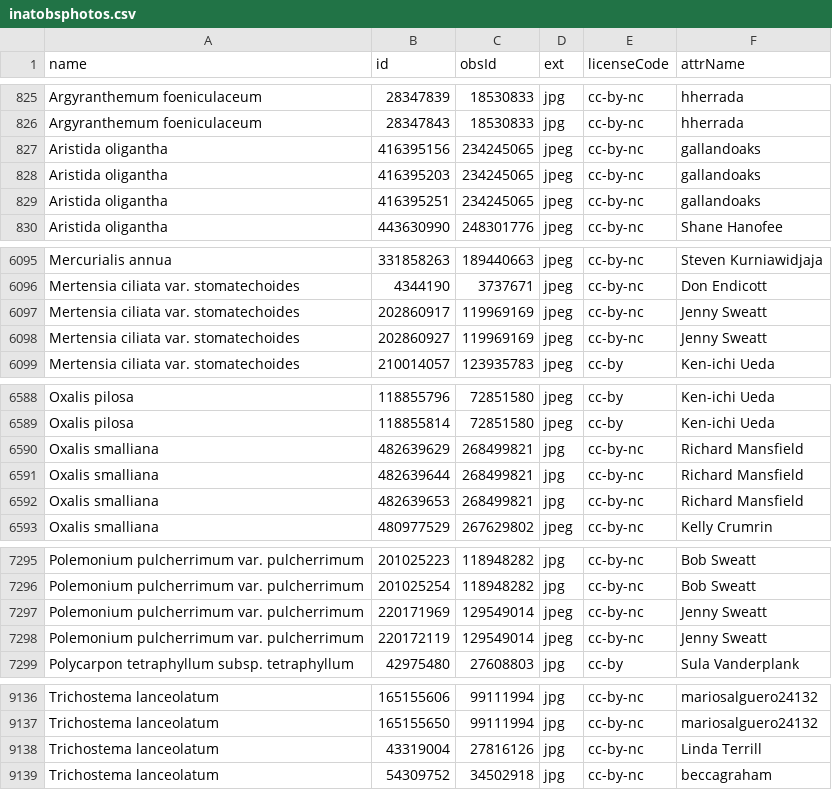
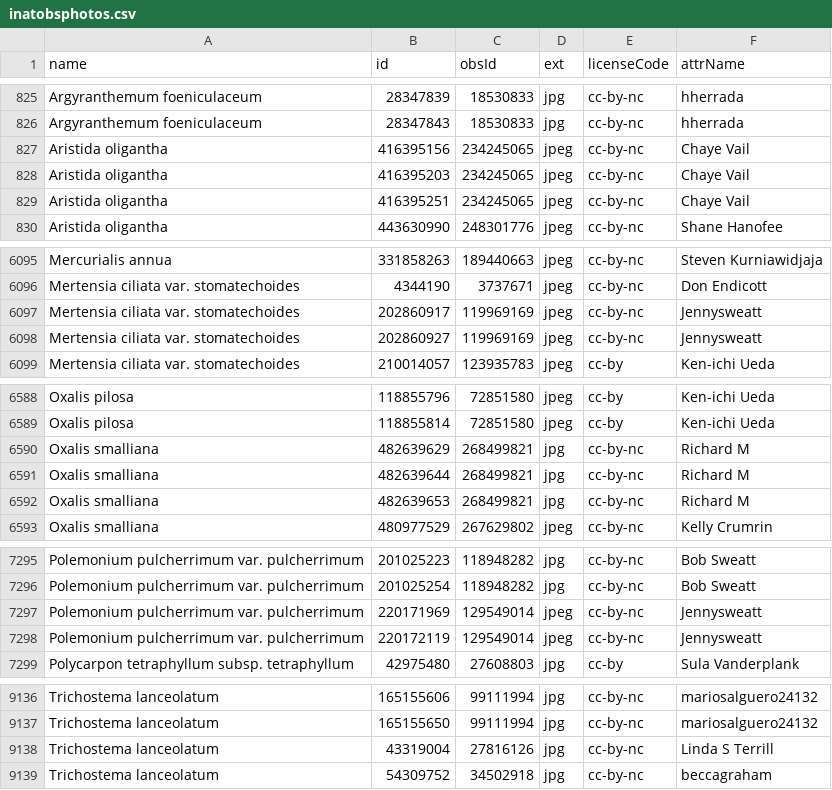
Before and after one commit to ca-plants/ca-plant-list, a CSV file: data/inatobsphotos.csv, drawn as a sheet; only a part is shown, gaps mark what is left out.

```diff
--- a/data/inatobsphotos.csv
+++ b/data/inatobsphotos.csv
@@ -826,5 +826,5 @@ Argyranthemum foeniculaceum,28347839,18530833,jpg,cc-by-nc,hherrada
 Argyranthemum foeniculaceum,28347843,18530833,jpg,cc-by-nc,hherrada
-Aristida oligantha,416395156,234245065,jpeg,cc-by-nc,gallandoaks
-Aristida oligantha,416395203,234245065,jpeg,cc-by-nc,gallandoaks
-Aristida oligantha,416395251,234245065,jpeg,cc-by-nc,gallandoaks
+Aristida oligantha,416395156,234245065,jpeg,cc-by-nc,Chaye Vail
+Aristida oligantha,416395203,234245065,jpeg,cc-by-nc,Chaye Vail
+Aristida oligantha,416395251,234245065,jpeg,cc-by-nc,Chaye Vail
 Aristida oligantha,443630990,248301776,jpeg,cc-by-nc,Shane Hanofee
@@ -6096,4 +6096,4 @@ Mercurialis annua,331858263,189440663,jpeg,cc-by-nc,Steven Kurniawidjaja
 Mertensia ciliata var. stomatechoides,4344190,3737671,jpeg,cc-by-nc,Don Endicott
-Mertensia ciliata var. stomatechoides,202860917,119969169,jpeg,cc-by-nc,Jenny Sweatt
-Mertensia ciliata var. stomatechoides,202860927,119969169,jpeg,cc-by-nc,Jenny Sweatt
+Mertensia ciliata var. stomatechoides,202860917,119969169,jpeg,cc-by-nc,Jennysweatt
+Mertensia ciliata var. stomatechoides,202860927,119969169,jpeg,cc-by-nc,Jennysweatt
 Mertensia ciliata var. stomatechoides,210014057,123935783,jpeg,cc-by,Ken-ichi Ueda
@@ -6589,5 +6589,5 @@ Oxalis pilosa,118855796,72851580,jpeg,cc-by,Ken-ichi Ueda
 Oxalis pilosa,118855814,72851580,jpeg,cc-by,Ken-ichi Ueda
-Oxalis smalliana,482639629,268499821,jpg,cc-by-nc,Richard Mansfield
-Oxalis smalliana,482639644,268499821,jpg,cc-by-nc,Richard Mansfield
-Oxalis smalliana,482639653,268499821,jpg,cc-by-nc,Richard Mansfield
+Oxalis smalliana,482639629,268499821,jpg,cc-by-nc,Richard M
+Oxalis smalliana,482639644,268499821,jpg,cc-by-nc,Richard M
+Oxalis smalliana,482639653,268499821,jpg,cc-by-nc,Richard M
 Oxalis smalliana,480977529,267629802,jpeg,cc-by-nc,Kelly Crumrin
@@ -7296,4 +7296,4 @@ Polemonium pulcherrimum var. pulcherrimum,201025223,118948282,jpg,cc-by-nc,Bob S
 Polemonium pulcherrimum var. pulcherrimum,201025254,118948282,jpg,cc-by-nc,Bob Sweatt
-Polemonium pulcherrimum var. pulcherrimum,220171969,129549014,jpeg,cc-by-nc,Jenny Sweatt
-Polemonium pulcherrimum var. pulcherrimum,220172119,129549014,jpeg,cc-by-nc,Jenny Sweatt
+Polemonium pulcherrimum var. pulcherrimum,220171969,129549014,jpeg,cc-by-nc,Jennysweatt
+Polemonium pulcherrimum var. pulcherrimum,220172119,129549014,jpeg,cc-by-nc,Jennysweatt
 Polycarpon tetraphyllum subsp. tetraphyllum,42975480,27608803,jpg,cc-by,Sula Vanderplank
@@ -9137,3 +9137,3 @@ Trichostema lanceolatum,165155606,99111994,jpg,cc-by-nc,mariosalguero24132
 Trichostema lanceolatum,165155650,99111994,jpg,cc-by-nc,mariosalguero24132
-Trichostema lanceolatum,43319004,27816126,jpg,cc-by-nc,Linda Terrill
+Trichostema lanceolatum,43319004,27816126,jpg,cc-by-nc,Linda S Terrill
 Trichostema lanceolatum,54309752,34502918,jpg,cc-by-nc,beccagraham
```
Also changed, not shown: 1 other file.
